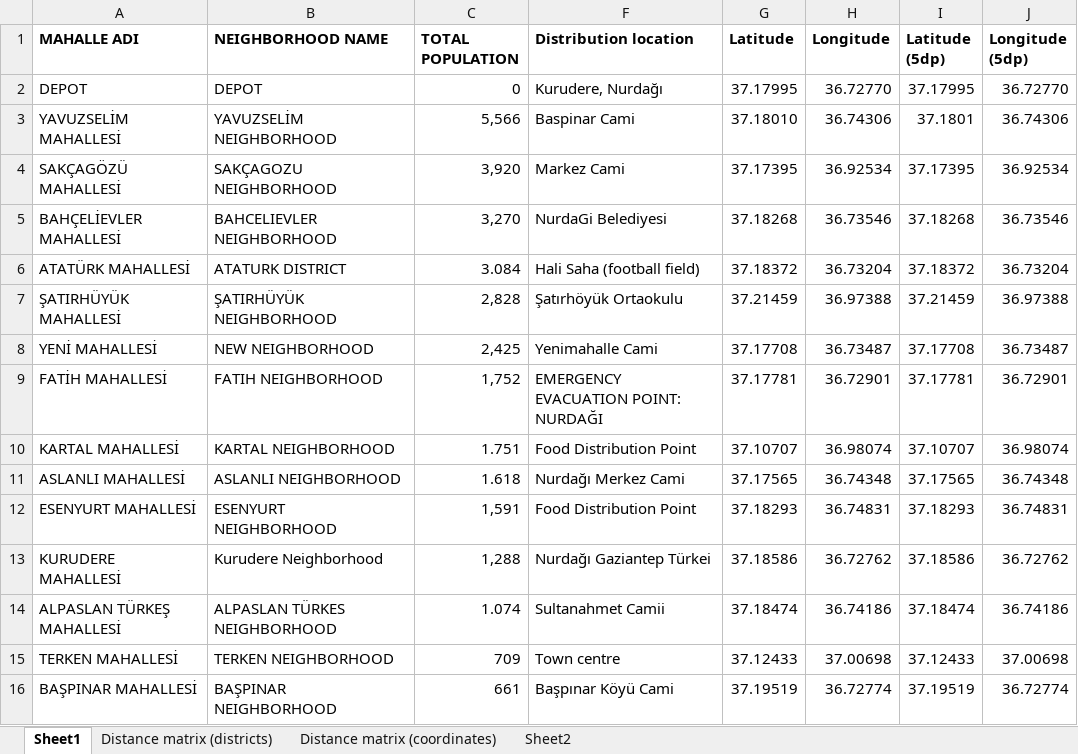
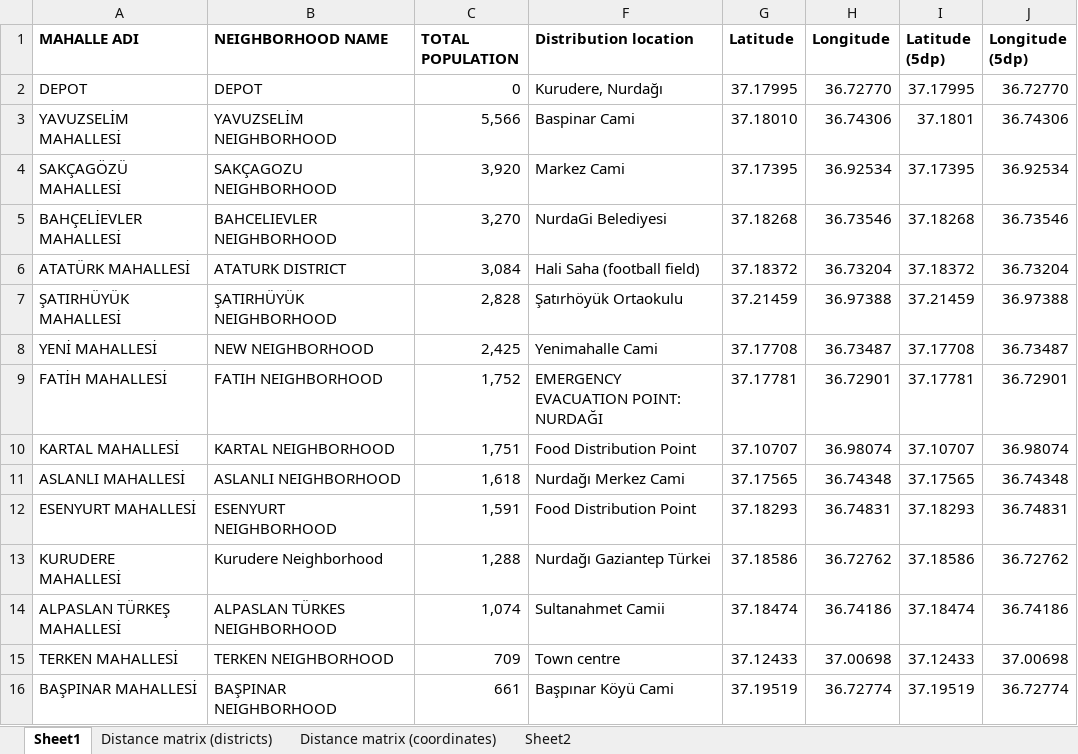
Before and after one commit to Kilian-S/DynamicStochasticSA, an Excel workbook: inputs/distances.xlsx, sheet Sheet1, drawn as a sheet; only a part is shown; values as stored, in another font and other column widths than the file's, no borders; the diff names each change by its address in the sheet, - before the commit and + after, or states it on an @@ line.

```diff
--- a/inputs/distances.xlsx (sheet Sheet1)
+++ b/inputs/distances.xlsx (sheet Sheet1)
-C6 (TOTAL POPULATION): 3.084
+C6 (TOTAL POPULATION): 3,084
-C10 (TOTAL POPULATION): 1.751
+C10 (TOTAL POPULATION): 1,751
-C11 (TOTAL POPULATION): 1.618
+C11 (TOTAL POPULATION): 1,618
-C14 (TOTAL POPULATION): 1.074
+C14 (TOTAL POPULATION): 1,074
```
Also changed, not shown: 3 other files.
